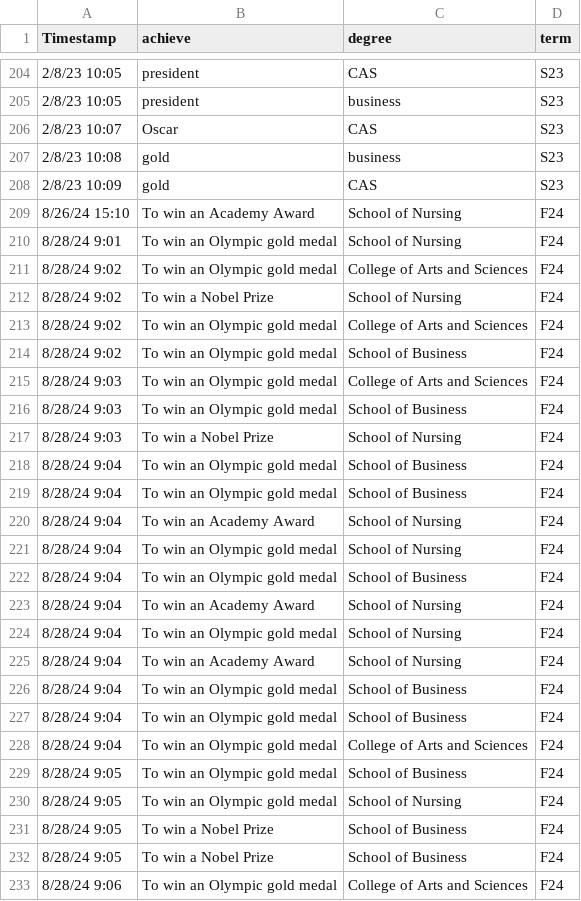
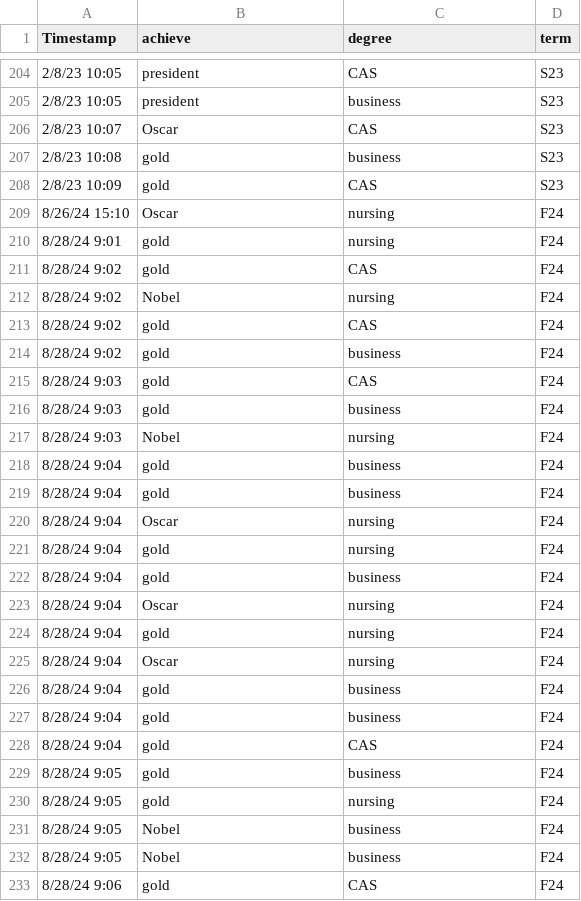
Before and after one commit to mphitchman/stats, a CSV file: data/achieve-degree.csv, drawn as a sheet; only a part is shown, gaps mark what is left out; the diff covers the shown part only.

Commit message:
update achieve-degree data

```diff
--- a/data/achieve-degree.csv
+++ b/data/achieve-degree.csv
@@ -208,26 +208,26 @@ Timestamp,achieve,degree,term
 2/8/23 10:09,gold,CAS,S23
-8/26/24 15:10,To win an Academy Award,School of Nursing,F24
-8/28/24 9:01,To win an Olympic gold medal,School of Nursing,F24
-8/28/24 9:02,To win an Olympic gold medal,College of Arts and Sciences,F24
-8/28/24 9:02,To win a Nobel Prize,School of Nursing,F24
-8/28/24 9:02,To win an Olympic gold medal,College of Arts and Sciences,F24
-8/28/24 9:02,To win an Olympic gold medal,School of Business,F24
-8/28/24 9:03,To win an Olympic gold medal,College of Arts and Sciences,F24
-8/28/24 9:03,To win an Olympic gold medal,School of Business,F24
-8/28/24 9:03,To win a Nobel Prize,School of Nursing,F24
-8/28/24 9:04,To win an Olympic gold medal,School of Business,F24
-8/28/24 9:04,To win an Olympic gold medal,School of Business,F24
-8/28/24 9:04,To win an Academy Award,School of Nursing,F24
-8/28/24 9:04,To win an Olympic gold medal,School of Nursing,F24
-8/28/24 9:04,To win an Olympic gold medal,School of Business,F24
-8/28/24 9:04,To win an Academy Award,School of Nursing,F24
-8/28/24 9:04,To win an Olympic gold medal,School of Nursing,F24
-8/28/24 9:04,To win an Academy Award,School of Nursing,F24
-8/28/24 9:04,To win an Olympic gold medal,School of Business,F24
-8/28/24 9:04,To win an Olympic gold medal,School of Business,F24
-8/28/24 9:04,To win an Olympic gold medal,College of Arts and Sciences,F24
-8/28/24 9:05,To win an Olympic gold medal,School of Business,F24
-8/28/24 9:05,To win an Olympic gold medal,School of Nursing,F24
-8/28/24 9:05,To win a Nobel Prize,School of Business,F24
-8/28/24 9:05,To win a Nobel Prize,School of Business,F24
-8/28/24 9:06,To win an Olympic gold medal,College of Arts and Sciences,F24
+8/26/24 15:10,Oscar,nursing,F24
+8/28/24 9:01,gold,nursing,F24
+8/28/24 9:02,gold,CAS,F24
+8/28/24 9:02,Nobel,nursing,F24
+8/28/24 9:02,gold,CAS,F24
+8/28/24 9:02,gold,business,F24
+8/28/24 9:03,gold,CAS,F24
+8/28/24 9:03,gold,business,F24
+8/28/24 9:03,Nobel,nursing,F24
+8/28/24 9:04,gold,business,F24
+8/28/24 9:04,gold,business,F24
+8/28/24 9:04,Oscar,nursing,F24
+8/28/24 9:04,gold,nursing,F24
+8/28/24 9:04,gold,business,F24
+8/28/24 9:04,Oscar,nursing,F24
+8/28/24 9:04,gold,nursing,F24
+8/28/24 9:04,Oscar,nursing,F24
+8/28/24 9:04,gold,business,F24
+8/28/24 9:04,gold,business,F24
+8/28/24 9:04,gold,CAS,F24
+8/28/24 9:05,gold,business,F24
+8/28/24 9:05,gold,nursing,F24
+8/28/24 9:05,Nobel,business,F24
+8/28/24 9:05,Nobel,business,F24
+8/28/24 9:06,gold,CAS,F24
```
Also changed, not shown: 68 edited cells elsewhere in this file, 1 other file.
